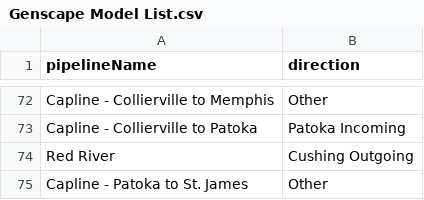
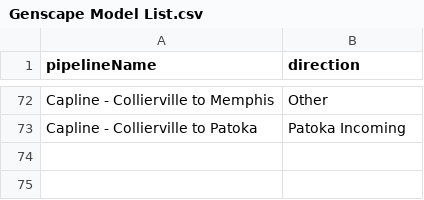
Before and after one commit to patdat/GSPE, a CSV file: Genscape Model List.csv, drawn as a sheet; only a part is shown, gaps mark what is left out; the diff names each change by its address in the sheet, - before the commit and + after, or states it on an @@ line.

Commit message:
Update Genscape Model List.csv

```diff
--- a/Genscape Model List.csv
+++ b/Genscape Model List.csv
-row 74: Red River | Cushing Outgoing
-row 75: Capline - Patoka to St. James | Other
```
